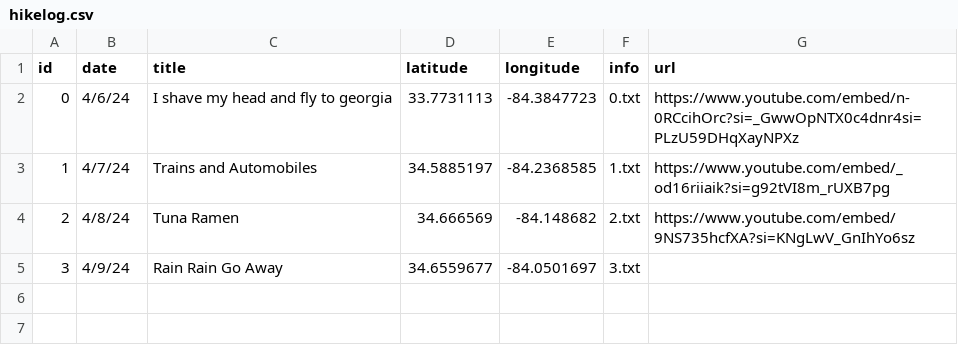
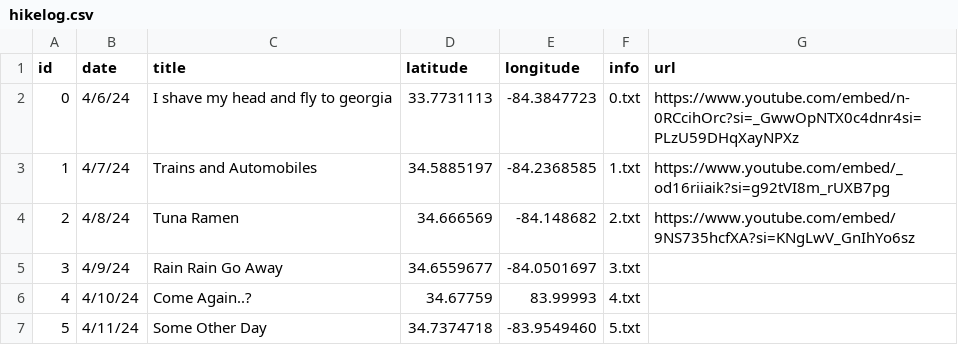
Before and after one commit to bartbug/trail-tracked, a CSV file: hikelog.csv, drawn as a sheet; the diff names each change by its address in the sheet, - before the commit and + after, or states it on an @@ line.

Commit message:
Update hikelog.csv

```diff
--- a/hikelog.csv
+++ b/hikelog.csv
+row 6: 4 | 4/10/24 | Come Again..? | 34.67759 | 83.99993 | 4.txt
+row 7: 5 | 4/11/24 | Some Other Day | 34.7374718 | -83.9549460 | 5.txt
```
